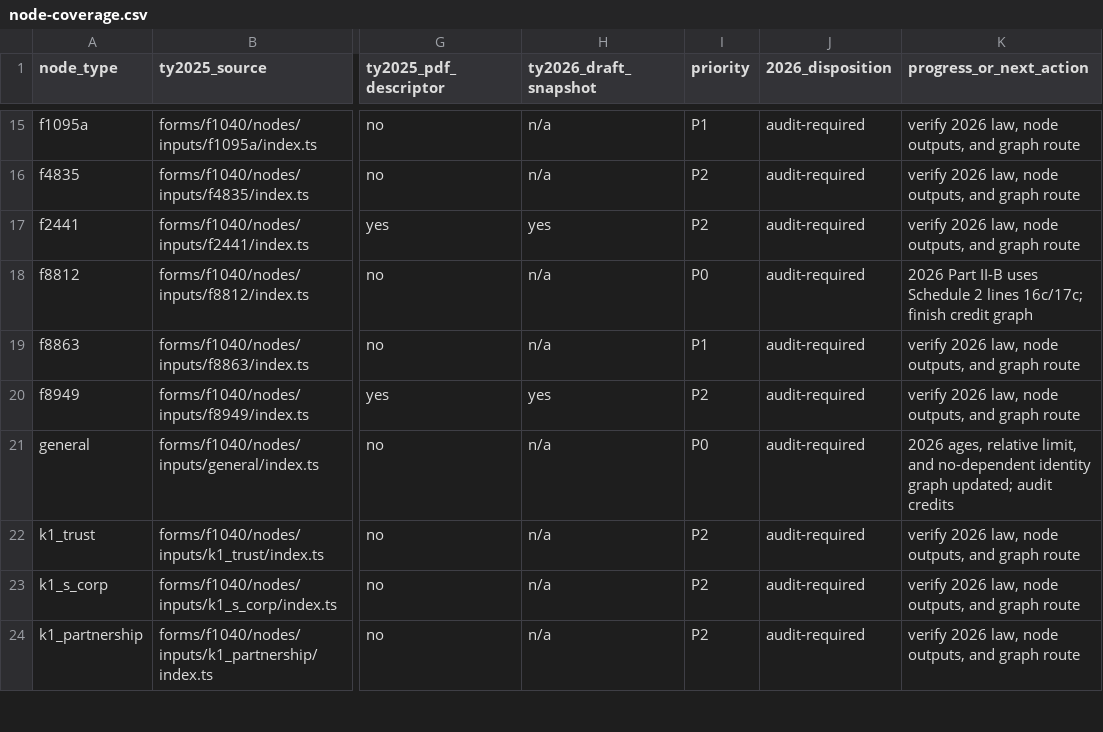
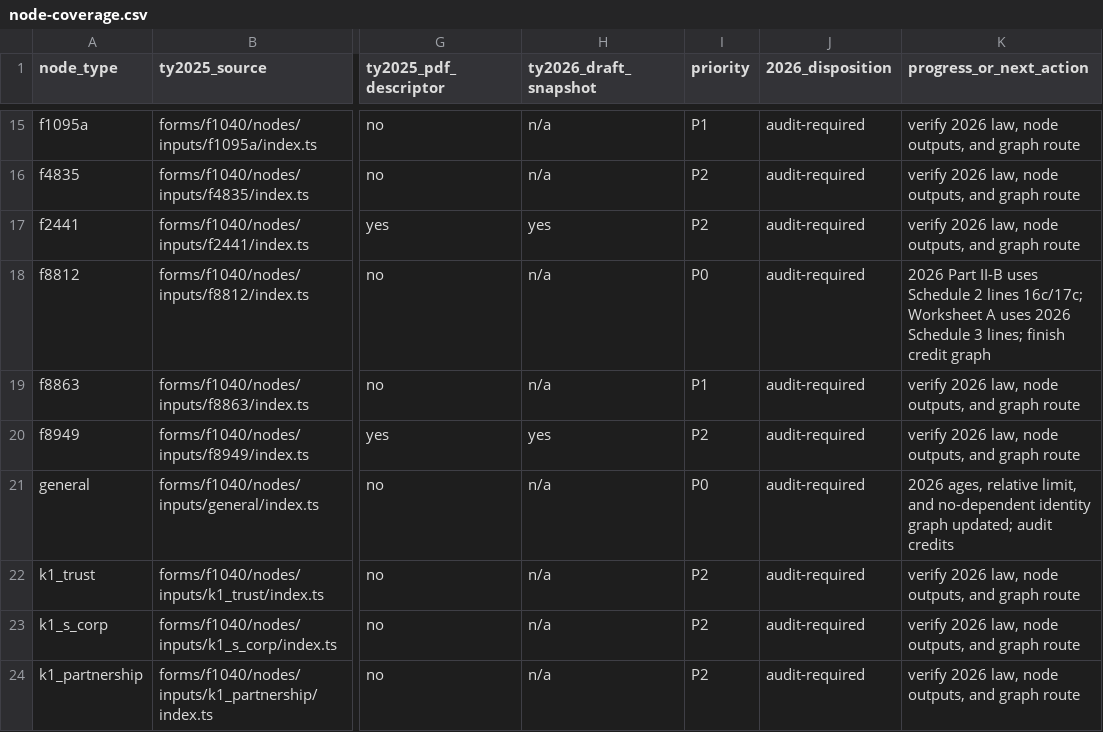
Before and after one commit to filedcom/opentax, a CSV file: docs/ty2026/node-coverage.csv, drawn as a sheet; only a part is shown, gaps mark what is left out; the diff names each change by its address in the sheet, - before the commit and + after, or states it on an @@ line.

Commit message:
Pin TY2026 Schedule 8812 instructions and worksheet A

```diff
--- a/docs/ty2026/node-coverage.csv
+++ b/docs/ty2026/node-coverage.csv
-K18 (progress_or_next_action): …lines 16c/17c; finish credit…
+K18 (progress_or_next_action): …lines 16c/17c; Worksheet A uses 2026 Schedule 3 lines; finish credit…
```
Also changed, not shown: 11 other files.
